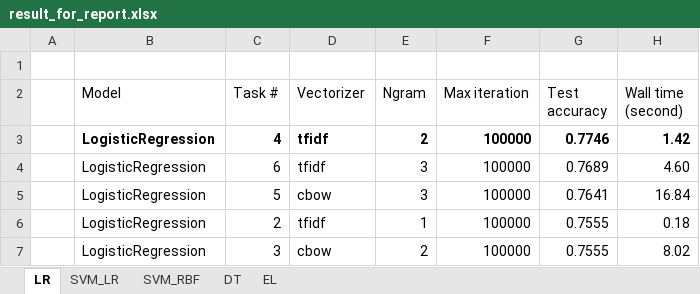
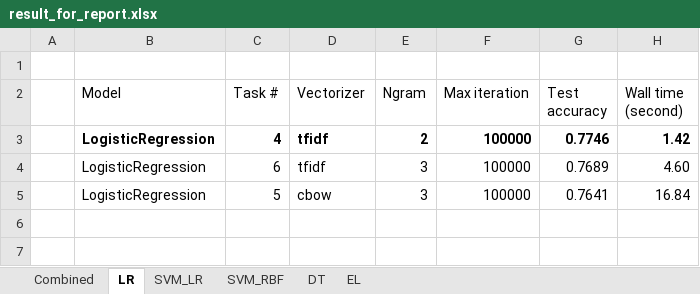
Before and after one commit to c004-ntu/KM6312_MovieRecommender, an Excel workbook: movie_sentiment/output/result_for_report.xlsx, sheet LR, drawn as a sheet; values as stored, in another font and other column widths than the file's, no borders; the diff names each change by its address in the sheet, - before the commit and + after, or states it on an @@ line.

```diff
--- a/movie_sentiment/output/result_for_report.xlsx (sheet LR)
+++ b/movie_sentiment/output/result_for_report.xlsx (sheet LR)
+sheet tab: Combined
-row 6:  | LogisticRegression | 2 | tfidf | 1 | 100000 | 0.7555 | 0.18
-row 7:  | LogisticRegression | 3 | cbow | 2 | 100000 | 0.7555 | 8.02
```
Also changed, not shown: sheet SVM_LR, 3 other files.
